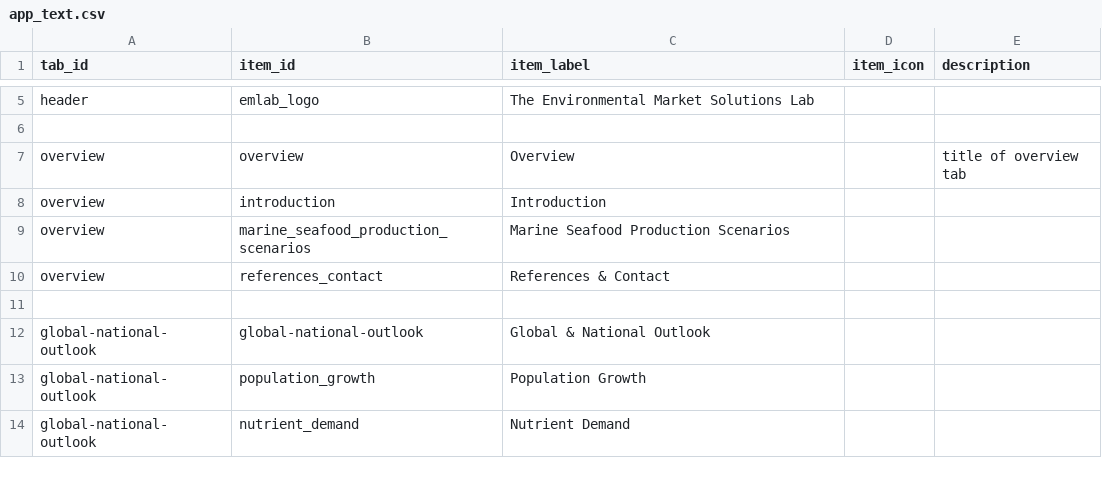
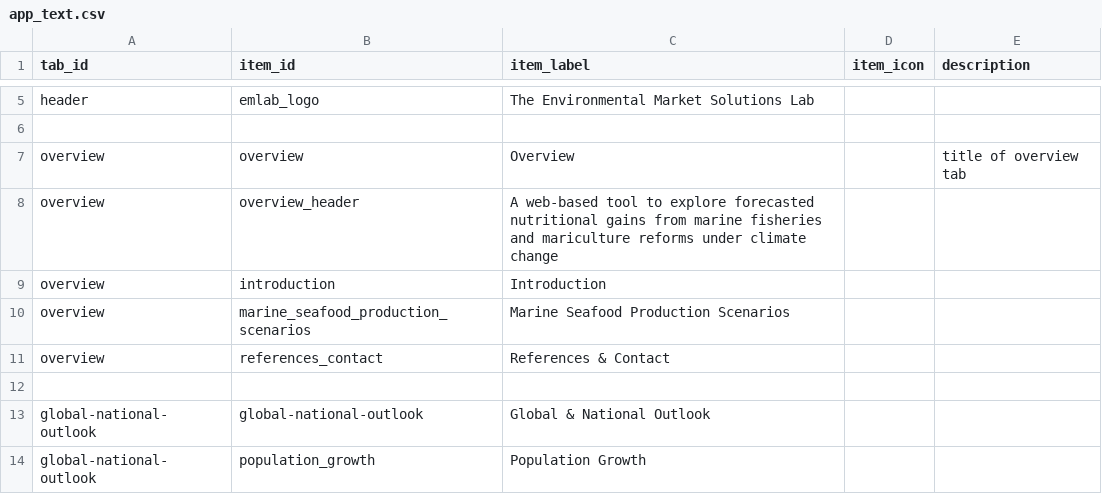
Before and after one commit to emlab-ucsb/nutricast, a CSV file: app/text/app_text.csv, drawn as a sheet; only a part is shown, gaps mark what is left out; the shorter side is filled out with more unchanged rows.

Commit message:
getting introduction text in there

```diff
--- a/app/text/app_text.csv
+++ b/app/text/app_text.csv
@@ -7,2 +7,3 @@ header,emlab_logo,The Environmental Market Solutions Lab,,
 overview,overview,Overview,,title of overview tab
+overview,overview_header,A web-based tool to explore forecasted nutritional gains from marine fisheries and mariculture reforms under climate change,,
 overview,introduction,Introduction,,
```
Also changed, not shown: 13 other files.
